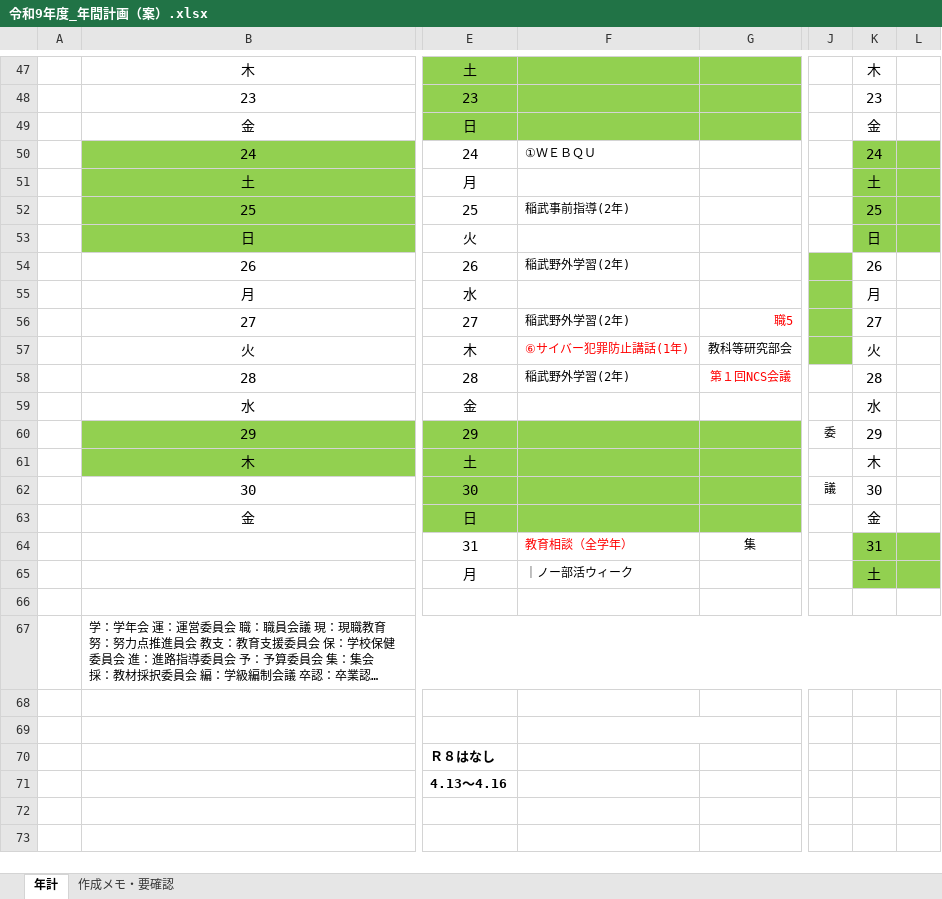
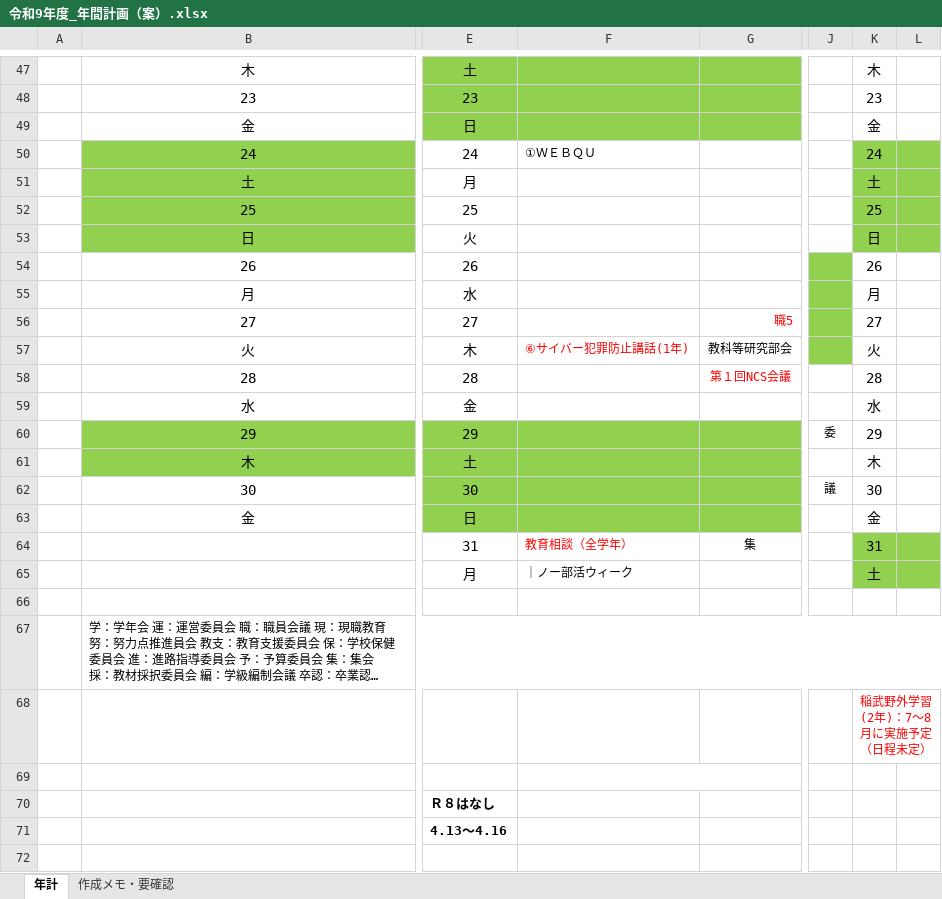
Before and after one commit to nanosa730/update, an Excel workbook: 令和9年度_年間計画（案）.xlsx, sheet 年計, drawn as a sheet; only a part is shown, gaps mark what is left out; the shorter side is filled out with more unchanged rows; long unchanged cells end in …; values as stored, in another font and other column widths than the file's, no borders; the diff covers the shown part only; the diff names each change by its address in the sheet, - before the commit and + after, or states it on an @@ line.

```diff
--- a/令和9年度_年間計画（案）.xlsx (sheet 年計)
+++ b/令和9年度_年間計画（案）.xlsx (sheet 年計)
-F52: 稲武事前指導(2年)
+F52: (empty)
-F54: 稲武野外学習(2年)
+F54: (empty)
-F56: 稲武野外学習(2年)
+F56: (empty)
-F58: 稲武野外学習(2年)
+F58: (empty)
-K68: (empty)
+K68: 稲武野外学習(2年)：7〜8月に実施予定（日程未定）
```
Also changed, not shown: 16 edited cells elsewhere in this sheet, sheet 作成メモ・要確認, 1 other file.
